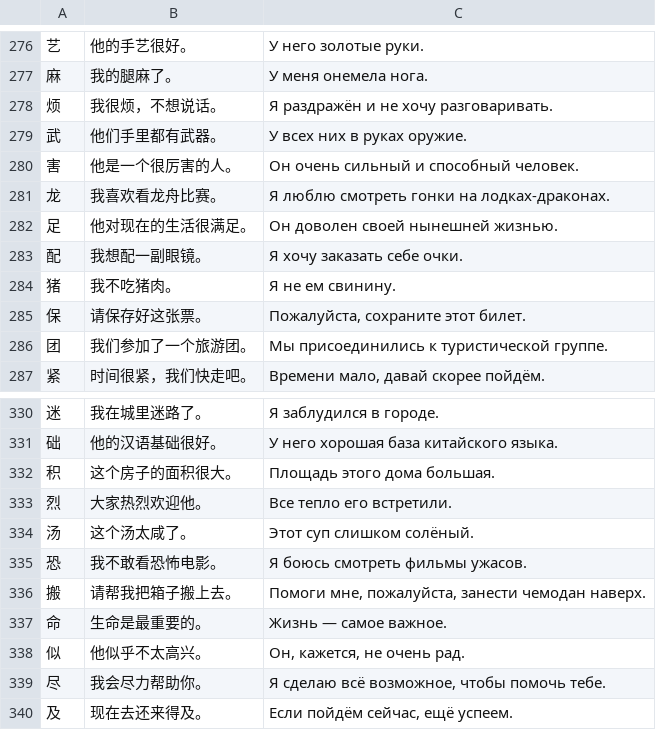
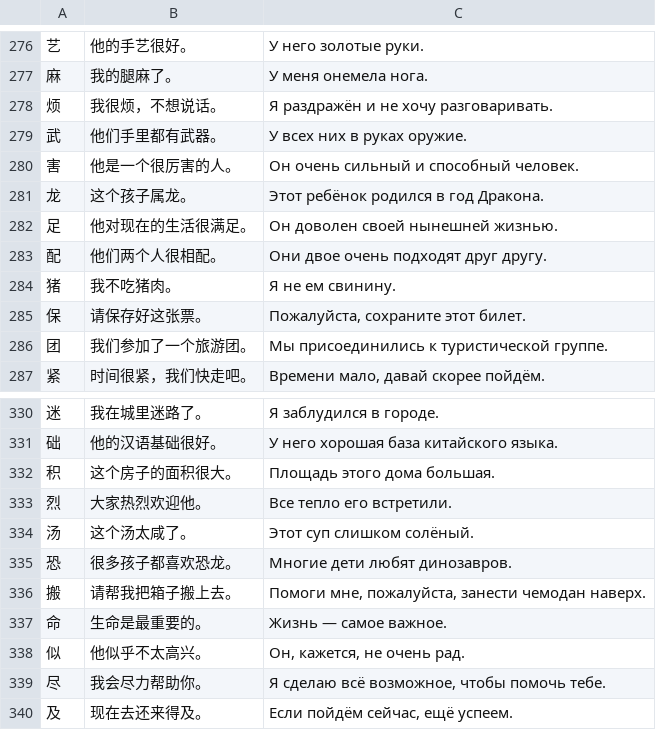
Before and after one commit to MaVRodIch1/china, a TSV file: tools/content/csent_02.tsv, drawn as a sheet; only a part is shown, gaps mark what is left out.

```diff
--- a/tools/content/csent_02.tsv
+++ b/tools/content/csent_02.tsv
@@ -280,5 +280,5 @@
 害	他是一个很厉害的人。	Он очень сильный и способный человек.
-龙	我喜欢看龙舟比赛。	Я люблю смотреть гонки на лодках-драконах.
+龙	这个孩子属龙。	Этот ребёнок родился в год Дракона.
 足	他对现在的生活很满足。	Он доволен своей нынешней жизнью.
-配	我想配一副眼镜。	Я хочу заказать себе очки.
+配	他们两个人很相配。	Они двое очень подходят друг другу.
 猪	我不吃猪肉。	Я не ем свинину.
@@ -334,3 +334,3 @@
 汤	这个汤太咸了。	Этот суп слишком солёный.
-恐	我不敢看恐怖电影。	Я боюсь смотреть фильмы ужасов.
+恐	很多孩子都喜欢恐龙。	Многие дети любят динозавров.
 搬	请帮我把箱子搬上去。	Помоги мне, пожалуйста, занести чемодан наверх.
```
Also changed, not shown: 3 other files.
